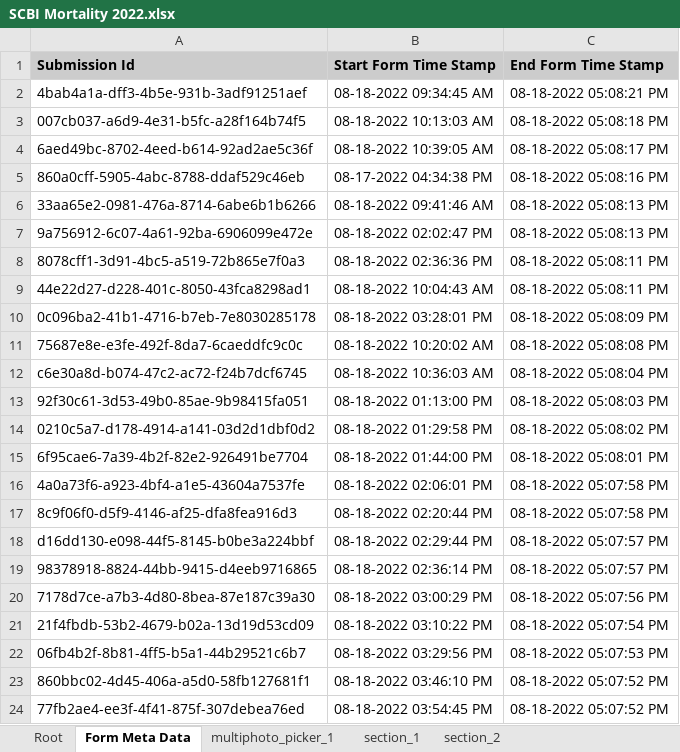
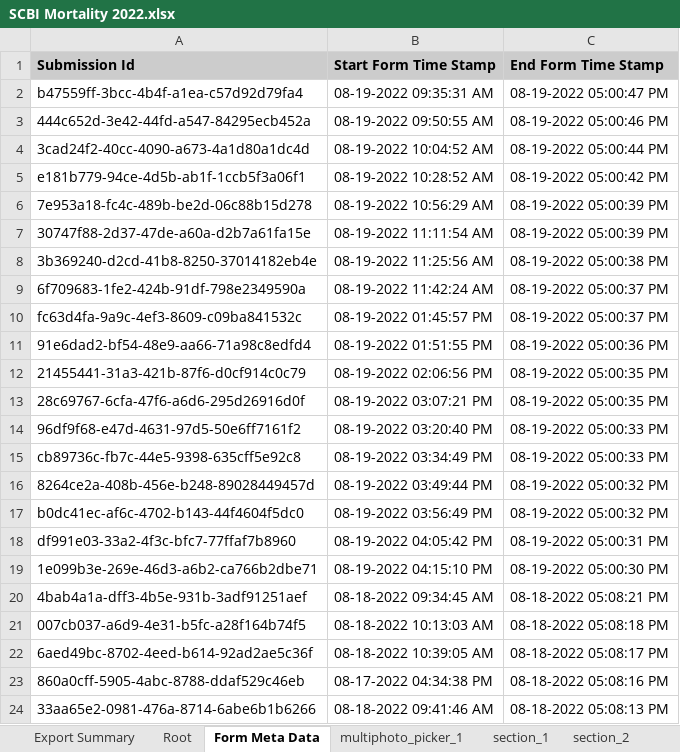
Before and after one commit to SCBI-ForestGEO/SCBImortality, an Excel workbook: raw_data/FFF_excel/SCBI Mortality 2022.xlsx, sheet Form Meta Data, drawn as a sheet; only a part is shown; the shorter side is filled out with more unchanged rows; values as stored, in another font and other column widths than the file's, no borders; the diff names each change by its address in the sheet, - before the commit and + after, or states it on an @@ line.

```diff
--- a/raw_data/FFF_excel/SCBI Mortality 2022.xlsx (sheet Form Meta Data)
+++ b/raw_data/FFF_excel/SCBI Mortality 2022.xlsx (sheet Form Meta Data)
+sheet tab: Export Summary
+row 2: b47559ff-3bcc-4b4f-a1ea-c57d92d79fa4 | 08-19-2022 09:35:31 AM | 08-19-2022 05:00:47 PM
+row 3: 444c652d-3e42-44fd-a547-84295ecb452a | 08-19-2022 09:50:55 AM | 08-19-2022 05:00:46 PM
+row 4: 3cad24f2-40cc-4090-a673-4a1d80a1dc4d | 08-19-2022 10:04:52 AM | 08-19-2022 05:00:44 PM
+row 5: e181b779-94ce-4d5b-ab1f-1ccb5f3a06f1 | 08-19-2022 10:28:52 AM | 08-19-2022 05:00:42 PM
+row 6: 7e953a18-fc4c-489b-be2d-06c88b15d278 | 08-19-2022 10:56:29 AM | 08-19-2022 05:00:39 PM
+row 7: 30747f88-2d37-47de-a60a-d2b7a61fa15e | 08-19-2022 11:11:54 AM | 08-19-2022 05:00:39 PM
+row 8: 3b369240-d2cd-41b8-8250-37014182eb4e | 08-19-2022 11:25:56 AM | 08-19-2022 05:00:38 PM
+row 9: 6f709683-1fe2-424b-91df-798e2349590a | 08-19-2022 11:42:24 AM | 08-19-2022 05:00:37 PM
+row 10: fc63d4fa-9a9c-4ef3-8609-c09ba841532c | 08-19-2022 01:45:57 PM | 08-19-2022 05:00:37 PM
+row 11: 91e6dad2-bf54-48e9-aa66-71a98c8edfd4 | 08-19-2022 01:51:55 PM | 08-19-2022 05:00:36 PM
+row 12: 21455441-31a3-421b-87f6-d0cf914c0c79 | 08-19-2022 02:06:56 PM | 08-19-2022 05:00:35 PM
+row 13: 28c69767-6cfa-47f6-a6d6-295d26916d0f | 08-19-2022 03:07:21 PM | 08-19-2022 05:00:35 PM
+row 14: 96df9f68-e47d-4631-97d5-50e6ff7161f2 | 08-19-2022 03:20:40 PM | 08-19-2022 05:00:33 PM
+row 15: cb89736c-fb7c-44e5-9398-635cff5e92c8 | 08-19-2022 03:34:49 PM | 08-19-2022 05:00:33 PM
+row 16: 8264ce2a-408b-456e-b248-89028449457d | 08-19-2022 03:49:44 PM | 08-19-2022 05:00:32 PM
+row 17: b0dc41ec-af6c-4702-b143-44f4604f5dc0 | 08-19-2022 03:56:49 PM | 08-19-2022 05:00:32 PM
+row 18: df991e03-33a2-4f3c-bfc7-77ffaf7b8960 | 08-19-2022 04:05:42 PM | 08-19-2022 05:00:31 PM
+row 19: 1e099b3e-269e-46d3-a6b2-ca766b2dbe71 | 08-19-2022 04:15:10 PM | 08-19-2022 05:00:30 PM
```
Also changed, not shown: sheet section_1, sheet section_2, sheet Root, sheet multiphoto_picker_1.
